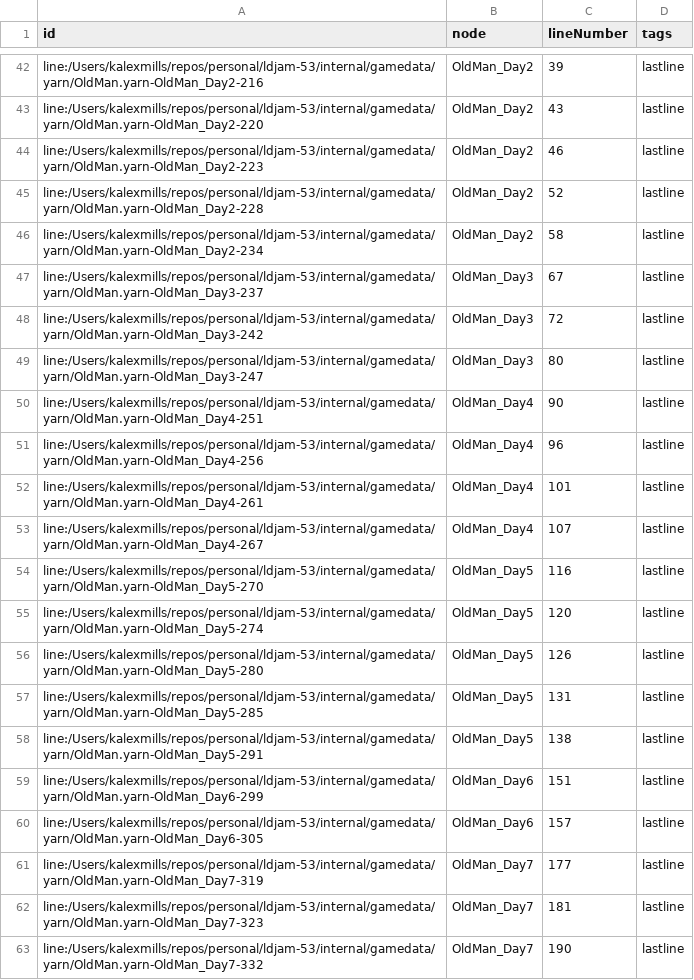
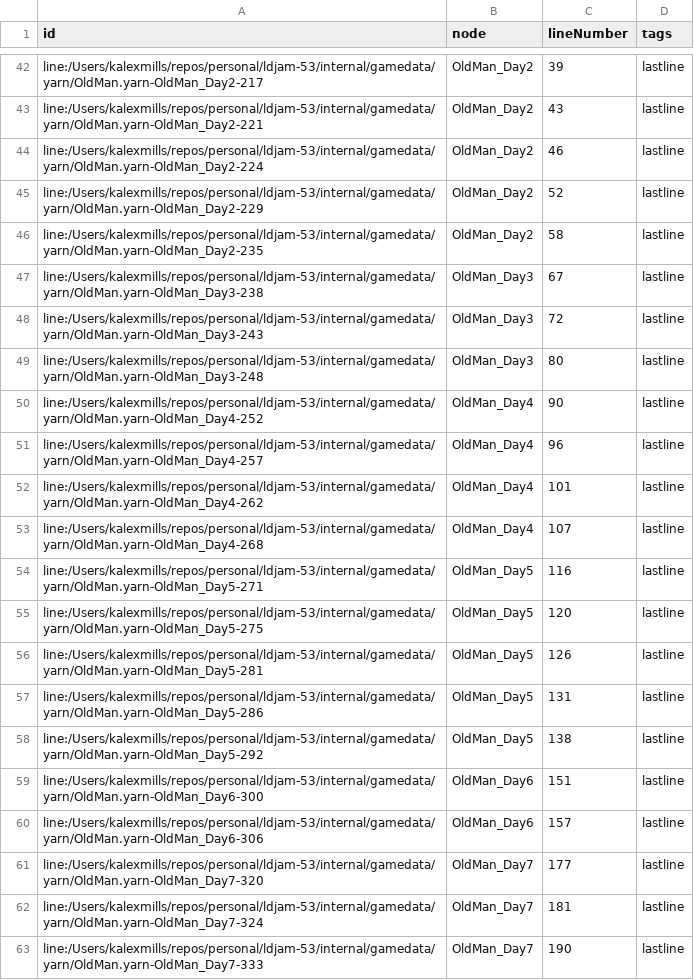
Before and after one commit to Frabjous-Studios/ldjam-53, a CSV file: internal/gamedata/yarn/bin/game-Metadata.csv, drawn as a sheet; only a part is shown, gaps mark what is left out; the diff covers the shown part only; the diff names each change by its address in the sheet, - before the commit and + after, or states it on an @@ line.

```diff
--- a/internal/gamedata/yarn/bin/game-Metadata.csv
+++ b/internal/gamedata/yarn/bin/game-Metadata.csv
-A42 (id): line:/Users/kalexmills/repos/personal/ldjam-53/internal/gamedata/yarn/OldMan.yarn-OldMan_Day2-216
+A42 (id): line:/Users/kalexmills/repos/personal/ldjam-53/internal/gamedata/yarn/OldMan.yarn-OldMan_Day2-217
-A43 (id): line:/Users/kalexmills/repos/personal/ldjam-53/internal/gamedata/yarn/OldMan.yarn-OldMan_Day2-220
+A43 (id): line:/Users/kalexmills/repos/personal/ldjam-53/internal/gamedata/yarn/OldMan.yarn-OldMan_Day2-221
-A44 (id): line:/Users/kalexmills/repos/personal/ldjam-53/internal/gamedata/yarn/OldMan.yarn-OldMan_Day2-223
+A44 (id): line:/Users/kalexmills/repos/personal/ldjam-53/internal/gamedata/yarn/OldMan.yarn-OldMan_Day2-224
-A45 (id): line:/Users/kalexmills/repos/personal/ldjam-53/internal/gamedata/yarn/OldMan.yarn-OldMan_Day2-228
+A45 (id): line:/Users/kalexmills/repos/personal/ldjam-53/internal/gamedata/yarn/OldMan.yarn-OldMan_Day2-229
-A46 (id): line:/Users/kalexmills/repos/personal/ldjam-53/internal/gamedata/yarn/OldMan.yarn-OldMan_Day2-234
+A46 (id): line:/Users/kalexmills/repos/personal/ldjam-53/internal/gamedata/yarn/OldMan.yarn-OldMan_Day2-235
-A47 (id): line:/Users/kalexmills/repos/personal/ldjam-53/internal/gamedata/yarn/OldMan.yarn-OldMan_Day3-237
+A47 (id): line:/Users/kalexmills/repos/personal/ldjam-53/internal/gamedata/yarn/OldMan.yarn-OldMan_Day3-238
-A48 (id): line:/Users/kalexmills/repos/personal/ldjam-53/internal/gamedata/yarn/OldMan.yarn-OldMan_Day3-242
+A48 (id): line:/Users/kalexmills/repos/personal/ldjam-53/internal/gamedata/yarn/OldMan.yarn-OldMan_Day3-243
-A49 (id): line:/Users/kalexmills/repos/personal/ldjam-53/internal/gamedata/yarn/OldMan.yarn-OldMan_Day3-247
+A49 (id): line:/Users/kalexmills/repos/personal/ldjam-53/internal/gamedata/yarn/OldMan.yarn-OldMan_Day3-248
-A50 (id): line:/Users/kalexmills/repos/personal/ldjam-53/internal/gamedata/yarn/OldMan.yarn-OldMan_Day4-251
+A50 (id): line:/Users/kalexmills/repos/personal/ldjam-53/internal/gamedata/yarn/OldMan.yarn-OldMan_Day4-252
-A51 (id): line:/Users/kalexmills/repos/personal/ldjam-53/internal/gamedata/yarn/OldMan.yarn-OldMan_Day4-256
+A51 (id): line:/Users/kalexmills/repos/personal/ldjam-53/internal/gamedata/yarn/OldMan.yarn-OldMan_Day4-257
-A52 (id): line:/Users/kalexmills/repos/personal/ldjam-53/internal/gamedata/yarn/OldMan.yarn-OldMan_Day4-261
+A52 (id): line:/Users/kalexmills/repos/personal/ldjam-53/internal/gamedata/yarn/OldMan.yarn-OldMan_Day4-262
-A53 (id): line:/Users/kalexmills/repos/personal/ldjam-53/internal/gamedata/yarn/OldMan.yarn-OldMan_Day4-267
+A53 (id): line:/Users/kalexmills/repos/personal/ldjam-53/internal/gamedata/yarn/OldMan.yarn-OldMan_Day4-268
-A54 (id): line:/Users/kalexmills/repos/personal/ldjam-53/internal/gamedata/yarn/OldMan.yarn-OldMan_Day5-270
+A54 (id): line:/Users/kalexmills/repos/personal/ldjam-53/internal/gamedata/yarn/OldMan.yarn-OldMan_Day5-271
-A55 (id): line:/Users/kalexmills/repos/personal/ldjam-53/internal/gamedata/yarn/OldMan.yarn-OldMan_Day5-274
+A55 (id): line:/Users/kalexmills/repos/personal/ldjam-53/internal/gamedata/yarn/OldMan.yarn-OldMan_Day5-275
-A56 (id): line:/Users/kalexmills/repos/personal/ldjam-53/internal/gamedata/yarn/OldMan.yarn-OldMan_Day5-280
+A56 (id): line:/Users/kalexmills/repos/personal/ldjam-53/internal/gamedata/yarn/OldMan.yarn-OldMan_Day5-281
-A57 (id): line:/Users/kalexmills/repos/personal/ldjam-53/internal/gamedata/yarn/OldMan.yarn-OldMan_Day5-285
+A57 (id): line:/Users/kalexmills/repos/personal/ldjam-53/internal/gamedata/yarn/OldMan.yarn-OldMan_Day5-286
-A58 (id): line:/Users/kalexmills/repos/personal/ldjam-53/internal/gamedata/yarn/OldMan.yarn-OldMan_Day5-291
+A58 (id): line:/Users/kalexmills/repos/personal/ldjam-53/internal/gamedata/yarn/OldMan.yarn-OldMan_Day5-292
-A59 (id): line:/Users/kalexmills/repos/personal/ldjam-53/internal/gamedata/yarn/OldMan.yarn-OldMan_Day6-299
+A59 (id): line:/Users/kalexmills/repos/personal/ldjam-53/internal/gamedata/yarn/OldMan.yarn-OldMan_Day6-300
-A60 (id): line:/Users/kalexmills/repos/personal/ldjam-53/internal/gamedata/yarn/OldMan.yarn-OldMan_Day6-305
+A60 (id): line:/Users/kalexmills/repos/personal/ldjam-53/internal/gamedata/yarn/OldMan.yarn-OldMan_Day6-306
-A61 (id): line:/Users/kalexmills/repos/personal/ldjam-53/internal/gamedata/yarn/OldMan.yarn-OldMan_Day7-319
+A61 (id): line:/Users/kalexmills/repos/personal/ldjam-53/internal/gamedata/yarn/OldMan.yarn-OldMan_Day7-320
-A62 (id): line:/Users/kalexmills/repos/personal/ldjam-53/internal/gamedata/yarn/OldMan.yarn-OldMan_Day7-323
+A62 (id): line:/Users/kalexmills/repos/personal/ldjam-53/internal/gamedata/yarn/OldMan.yarn-OldMan_Day7-324
-A63 (id): line:/Users/kalexmills/repos/personal/ldjam-53/internal/gamedata/yarn/OldMan.yarn-OldMan_Day7-332
+A63 (id): line:/Users/kalexmills/repos/personal/ldjam-53/internal/gamedata/yarn/OldMan.yarn-OldMan_Day7-333
```
Also changed, not shown: 27 edited cells elsewhere in this file, internal/gamedata/yarn/bin/game-Lines.csv, 5 other files.
